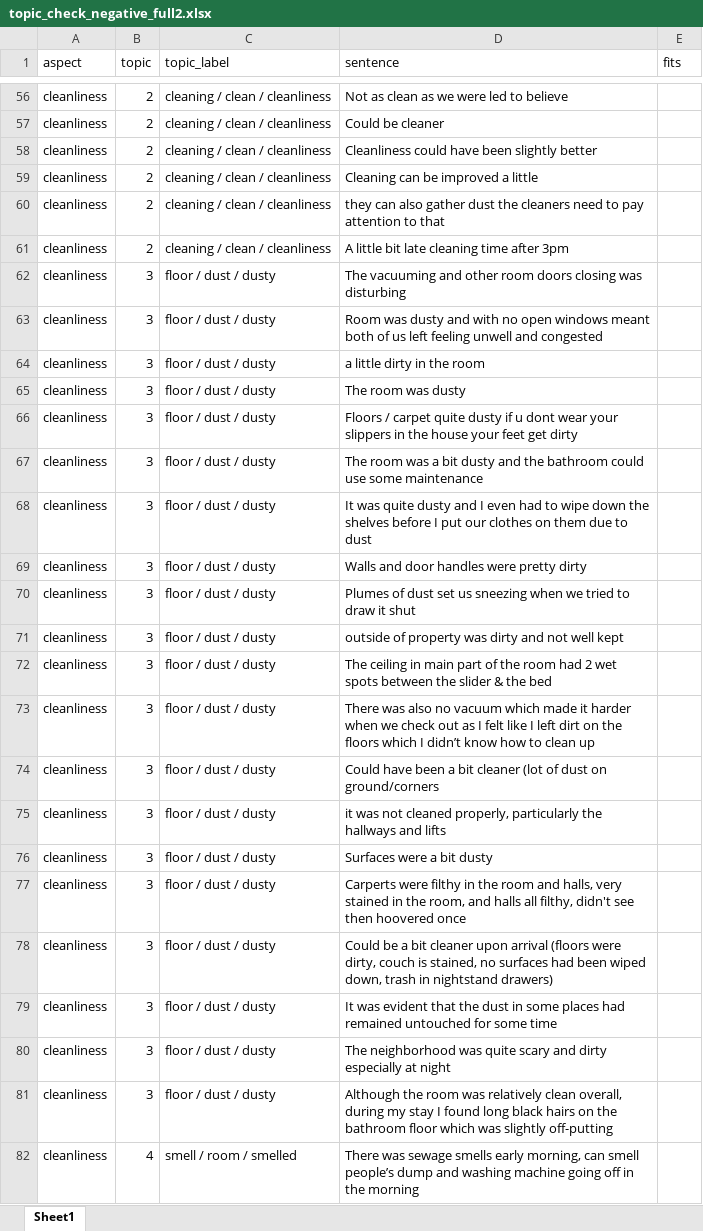
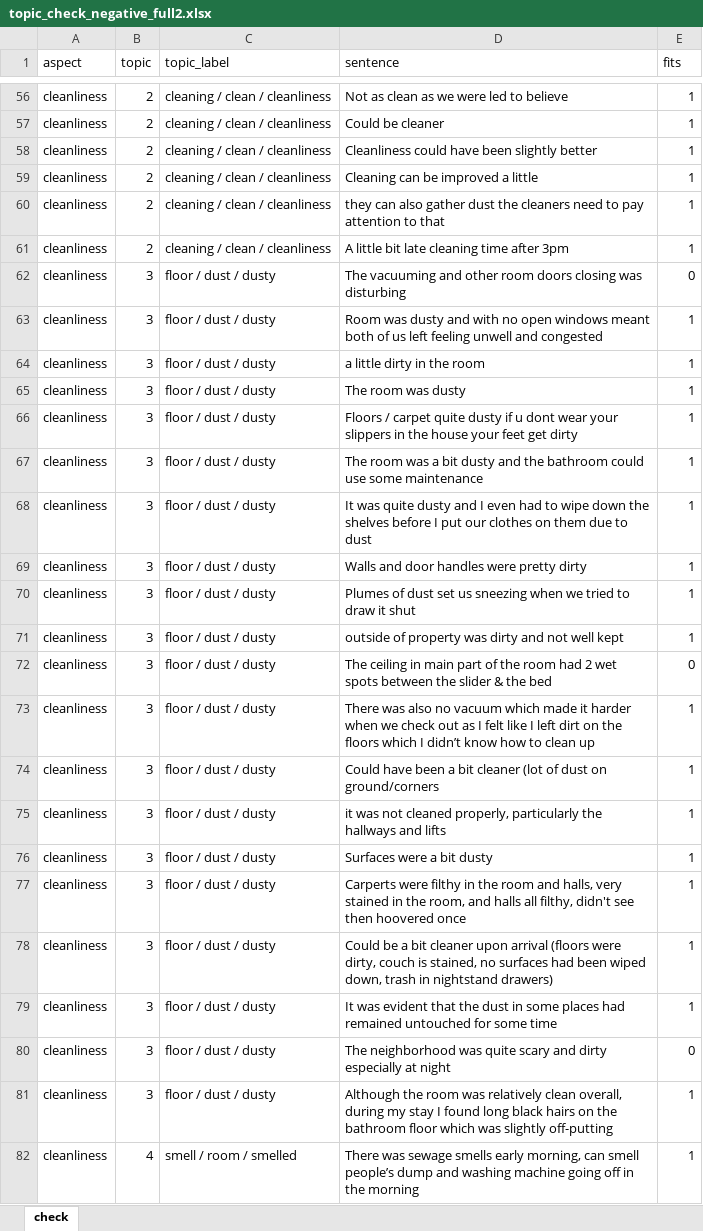
Before and after one commit to sesztaklorant/thesis, an Excel workbook: data/annotation/topic_check_negative_full2.xlsx, sheet check, drawn as a sheet; only a part is shown, gaps mark what is left out; values as stored, in another font and other column widths than the file's, no borders; the diff covers the shown part only; the diff names each change by its address in the sheet, - before the commit and + after, or states it on an @@ line.

```diff
--- a/data/annotation/topic_check_negative_full2.xlsx (sheet check)
+++ b/data/annotation/topic_check_negative_full2.xlsx (sheet check)
-sheet tab: Sheet1
+sheet tab: check
-E56:E61 (fits): (empty)
+E56:E61 (fits): 1
-E62 (fits): (empty)
+E62 (fits): 0
-E63:E71 (fits): (empty)
+E63:E71 (fits): 1
-E72 (fits): (empty)
+E72 (fits): 0
-E73:E79 (fits): (empty)
+E73:E79 (fits): 1
-E80 (fits): (empty)
+E80 (fits): 0
-E81:E82 (fits): (empty)
+E81:E82 (fits): 1
```
Also changed, not shown: 773 edited cells elsewhere in this sheet, data/annotation/topic_check_positive_full2.xlsx, 46 other files.
